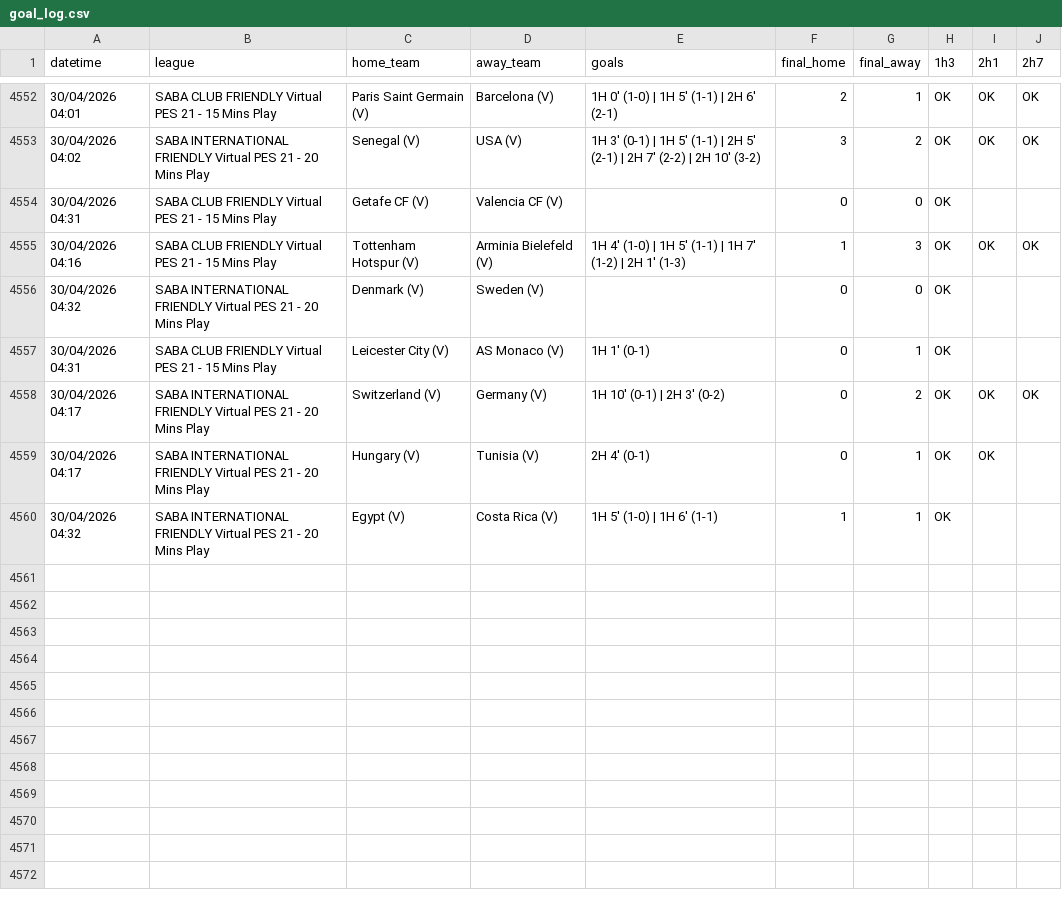
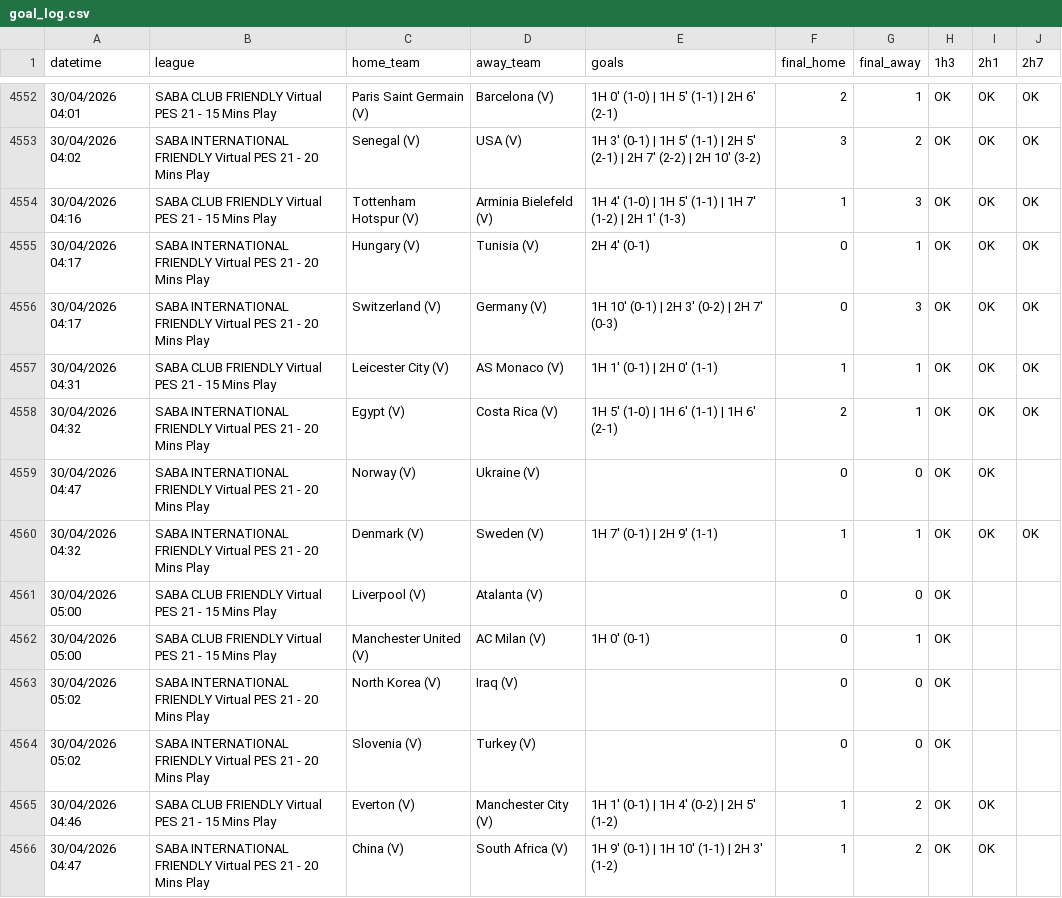
Before and after one commit to aditiawjy/lebihsabar, a CSV file: goal_log.csv, drawn as a sheet; only a part is shown, gaps mark what is left out.

Commit message:
Update dashboard data

```diff
--- a/goal_log.csv
+++ b/goal_log.csv
@@ -4553,8 +4553,14 @@ datetime,league,home_team,away_team,goals,final_home,final_away,1h3,2h1,2h7
 "30/04/2026 04:02","SABA INTERNATIONAL FRIENDLY Virtual PES 21 - 20 Mins Play","Senegal (V)","USA (V)","1H 3' (0-1) | 1H 5' (1-1) | 2H 5' (2-1) | 2H 7' (2-2) | 2H 10' (3-2)",3,2,OK,OK,OK
-"30/04/2026 04:31","SABA CLUB FRIENDLY Virtual PES 21 - 15 Mins Play","Getafe CF (V)","Valencia CF (V)",,0,0,OK,,
 "30/04/2026 04:16","SABA CLUB FRIENDLY Virtual PES 21 - 15 Mins Play","Tottenham Hotspur (V)","Arminia Bielefeld (V)","1H 4' (1-0) | 1H 5' (1-1) | 1H 7' (1-2) | 2H 1' (1-3)",1,3,OK,OK,OK
-"30/04/2026 04:32","SABA INTERNATIONAL FRIENDLY Virtual PES 21 - 20 Mins Play","Denmark (V)","Sweden (V)",,0,0,OK,,
-"30/04/2026 04:31","SABA CLUB FRIENDLY Virtual PES 21 - 15 Mins Play","Leicester City (V)","AS Monaco (V)","1H 1' (0-1)",0,1,OK,,
-"30/04/2026 04:17","SABA INTERNATIONAL FRIENDLY Virtual PES 21 - 20 Mins Play","Switzerland (V)","Germany (V)","1H 10' (0-1) | 2H 3' (0-2)",0,2,OK,OK,OK
-"30/04/2026 04:17","SABA INTERNATIONAL FRIENDLY Virtual PES 21 - 20 Mins Play","Hungary (V)","Tunisia (V)","2H 4' (0-1)",0,1,OK,OK,
-"30/04/2026 04:32","SABA INTERNATIONAL FRIENDLY Virtual PES 21 - 20 Mins Play","Egypt (V)","Costa Rica (V)","1H 5' (1-0) | 1H 6' (1-1)",1,1,OK,,
+"30/04/2026 04:17","SABA INTERNATIONAL FRIENDLY Virtual PES 21 - 20 Mins Play","Hungary (V)","Tunisia (V)","2H 4' (0-1)",0,1,OK,OK,OK
+"30/04/2026 04:17","SABA INTERNATIONAL FRIENDLY Virtual PES 21 - 20 Mins Play","Switzerland (V)","Germany (V)","1H 10' (0-1) | 2H 3' (0-2) | 2H 7' (0-3)",0,3,OK,OK,OK
+"30/04/2026 04:31","SABA CLUB FRIENDLY Virtual PES 21 - 15 Mins Play","Leicester City (V)","AS Monaco (V)","1H 1' (0-1) | 2H 0' (1-1)",1,1,OK,OK,OK
+"30/04/2026 04:32","SABA INTERNATIONAL FRIENDLY Virtual PES 21 - 20 Mins Play","Egypt (V)","Costa Rica (V)","1H 5' (1-0) | 1H 6' (1-1) | 1H 6' (2-1)",2,1,OK,OK,OK
+"30/04/2026 04:47","SABA INTERNATIONAL FRIENDLY Virtual PES 21 - 20 Mins Play","Norway (V)","Ukraine (V)",,0,0,OK,OK,
+"30/04/2026 04:32","SABA INTERNATIONAL FRIENDLY Virtual PES 21 - 20 Mins Play","Denmark (V)","Sweden (V)","1H 7' (0-1) | 2H 9' (1-1)",1,1,OK,OK,OK
+"30/04/2026 05:00","SABA CLUB FRIENDLY Virtual PES 21 - 15 Mins Play","Liverpool (V)","Atalanta (V)",,0,0,OK,,
+"30/04/2026 05:00","SABA CLUB FRIENDLY Virtual PES 21 - 15 Mins Play","Manchester United (V)","AC Milan (V)","1H 0' (0-1)",0,1,OK,,
+"30/04/2026 05:02","SABA INTERNATIONAL FRIENDLY Virtual PES 21 - 20 Mins Play","North Korea (V)","Iraq (V)",,0,0,OK,,
+"30/04/2026 05:02","SABA INTERNATIONAL FRIENDLY Virtual PES 21 - 20 Mins Play","Slovenia (V)","Turkey (V)",,0,0,OK,,
+"30/04/2026 04:46","SABA CLUB FRIENDLY Virtual PES 21 - 15 Mins Play","Everton (V)","Manchester City (V)","1H 1' (0-1) | 1H 4' (0-2) | 2H 5' (1-2)",1,2,OK,OK,
+"30/04/2026 04:47","SABA INTERNATIONAL FRIENDLY Virtual PES 21 - 20 Mins Play","China (V)","South Africa (V)","1H 9' (0-1) | 1H 10' (1-1) | 2H 3' (1-2)",1,2,OK,OK,
```
Also changed, not shown: 2 other files.
